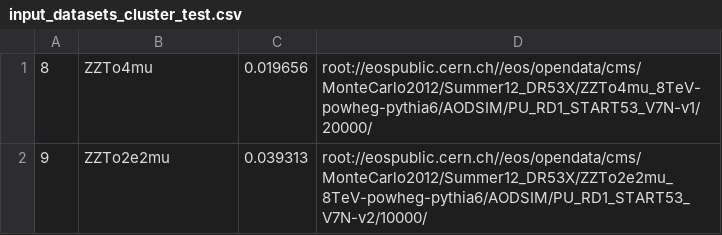
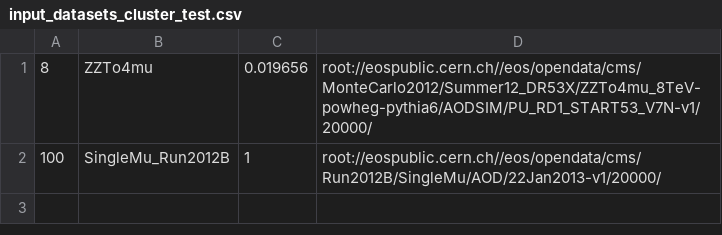
Before and after one commit to olivito/spark-root-applications, a CSV file: input_datasets_cluster_test.csv, drawn as a sheet; removed rows and columns are numbered as before the commit, all else as after; the diff names each change by its address in the sheet, - before the commit and + after, or states it on an @@ line.

Commit message:
select muons before union to allow running same job on data and MC

```diff
--- a/input_datasets_cluster_test.csv
+++ b/input_datasets_cluster_test.csv
-row 2: 9 | ZZTo2e2mu | 0.039313 | root://eospublic.cern.ch//eos/opendata/cms/MonteCarlo2012/Summer12_DR53X/ZZTo2e2mu_8TeV-powheg-pythia6/AODSIM/PU_RD1_START53_V7N-v2/10000/
+row 2: 100 | SingleMu_Run2012B | 1 | root://eospublic.cern.ch//eos/opendata/cms/Run2012B/SingleMu/AOD/22Jan2013-v1/20000/
```
Also changed, not shown: 4 other files.
